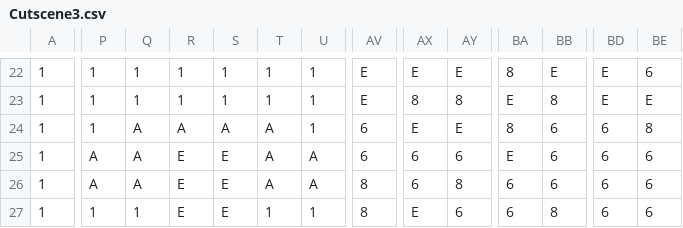
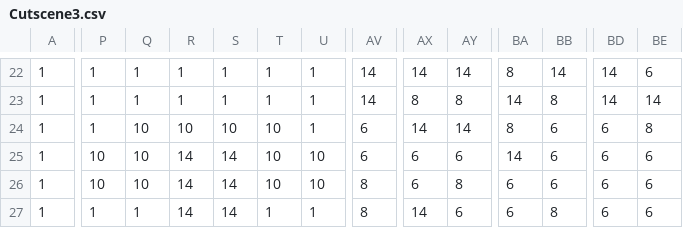
Before and after one commit to jiulen/SP1Group12, a CSV file: SP1Framework/Cutscene3.csv, drawn as a sheet; only a part is shown, gaps mark what is left out; the diff covers the shown part only; the diff names each change by its address in the sheet, - before the commit and + after, or states it on an @@ line.

```diff
--- a/SP1Framework/Cutscene3.csv
+++ b/SP1Framework/Cutscene3.csv
-AV22:AV23: E
+AV22:AV23: 14
-AX22: E
+AX22: 14
-AY22: E
+AY22: 14
-BB22: E
+BB22: 14
-BD22:BD23: E
+BD22:BD23: 14
-BA23: E
+BA23: 14
-BE23: E
+BE23: 14
-Q24:Q26: A
+Q24:Q26: 10
-R24: A
+R24: 10
-S24: A
+S24: 10
-T24:T26: A
+T24:T26: 10
-AX24: E
+AX24: 14
-AY24: E
+AY24: 14
-P25:P26: A
+P25:P26: 10
-R25:R27: E
+R25:R27: 14
-S25:S27: E
+S25:S27: 14
-U25:U26: A
+U25:U26: 10
-BA25: E
+BA25: 14
-AX27: E
+AX27: 14
```
Also changed, not shown: 115 edited cells elsewhere in this file, SP1Framework/Cutscene1.csv, SP1Framework/Cutscene2.csv.
